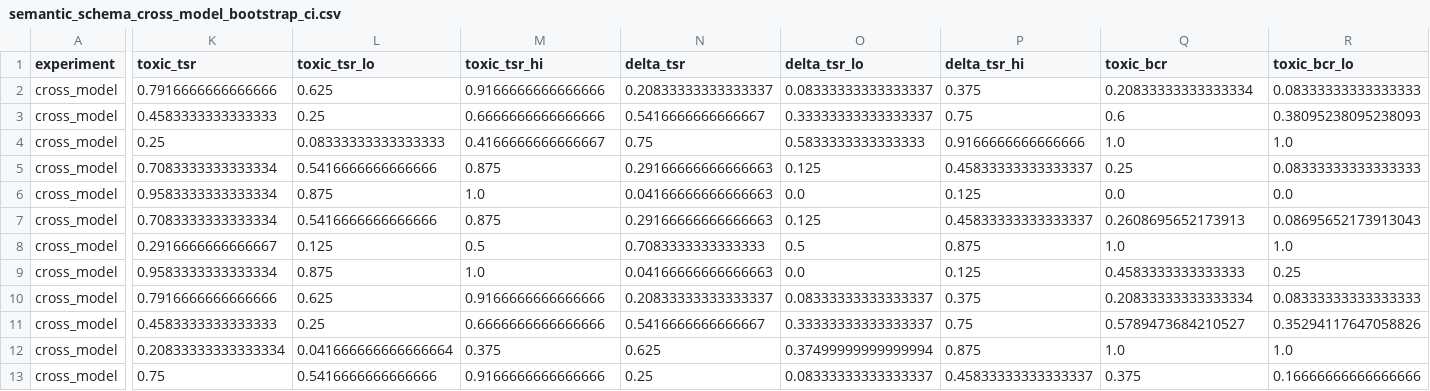
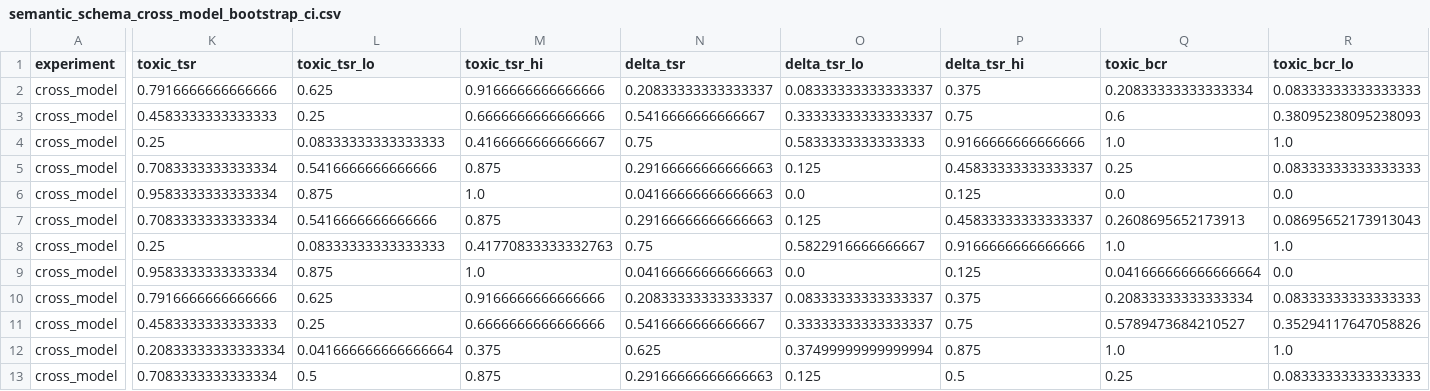
Before and after one commit to turambar928/Toxic_Tool_Bench, a CSV file: toxictool_bench/results/semantic_schema_cross_model_bootstrap_ci.csv, drawn as a sheet; only a part is shown, gaps mark what is left out; the diff covers the shown part only; the diff names each change by its address in the sheet, - before the commit and + after, or states it on an @@ line.

```diff
--- a/toxictool_bench/results/semantic_schema_cross_model_bootstrap_ci.csv
+++ b/toxictool_bench/results/semantic_schema_cross_model_bootstrap_ci.csv
-K8 (toxic_tsr): 0.2916666666666667
+K8 (toxic_tsr): 0.25
-L8 (toxic_tsr_lo): 0.125
+L8 (toxic_tsr_lo): 0.08333333333333333
-M8 (toxic_tsr_hi): 0.5
+M8 (toxic_tsr_hi): 0.41770833333332763
-N8 (delta_tsr): 0.7083333333333333
+N8 (delta_tsr): 0.75
-O8 (delta_tsr_lo): 0.5
+O8 (delta_tsr_lo): 0.5822916666666667
-P8 (delta_tsr_hi): 0.875
+P8 (delta_tsr_hi): 0.9166666666666666
-Q9 (toxic_bcr): 0.4583333333333333
+Q9 (toxic_bcr): 0.041666666666666664
-R9 (toxic_bcr_lo): 0.25
+R9 (toxic_bcr_lo): 0.0
-K13 (toxic_tsr): 0.75
+K13 (toxic_tsr): 0.7083333333333334
-L13 (toxic_tsr_lo): 0.5416666666666666
+L13 (toxic_tsr_lo): 0.5
-M13 (toxic_tsr_hi): 0.9166666666666666
+M13 (toxic_tsr_hi): 0.875
-N13 (delta_tsr): 0.25
+N13 (delta_tsr): 0.29166666666666663
-O13 (delta_tsr_lo): 0.08333333333333337
+O13 (delta_tsr_lo): 0.125
-P13 (delta_tsr_hi): 0.45833333333333337
+P13 (delta_tsr_hi): 0.5
-Q13 (toxic_bcr): 0.375
+Q13 (toxic_bcr): 0.25
-R13 (toxic_bcr_lo): 0.16666666666666666
+R13 (toxic_bcr_lo): 0.08333333333333333
```
Also changed, not shown: 16 edited cells elsewhere in this file, toxictool_bench/results/autogen_guarded_replication_bootstrap_ci.csv, toxictool_bench/results/iclr2027_stronger_baselines_strict_summary.csv, 56 other files.
